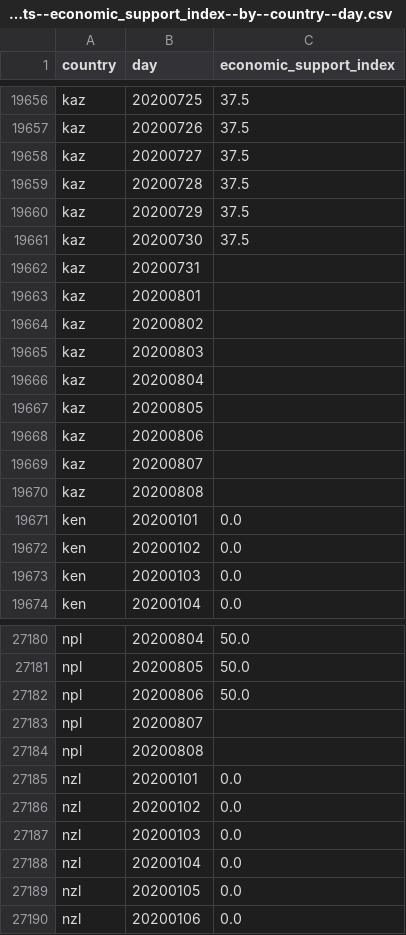
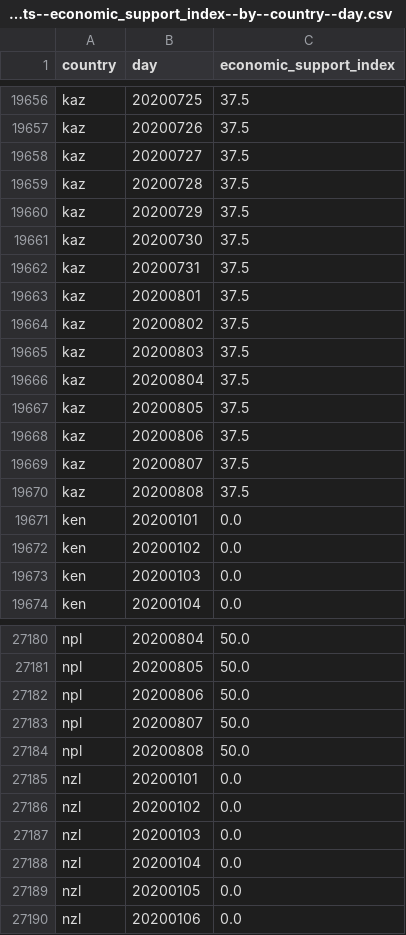
Before and after one commit to open-numbers/ddf--oxford--covid_government_response, a CSV file: ddf--datapoints--economic_support_index--by--country--day.csv, drawn as a sheet; only a part is shown, gaps mark what is left out.

```diff
--- a/ddf--datapoints--economic_support_index--by--country--day.csv
+++ b/ddf--datapoints--economic_support_index--by--country--day.csv
@@ -19661,11 +19661,11 @@ kaz,20200729,37.5
 kaz,20200730,37.5
-kaz,20200731,
-kaz,20200801,
-kaz,20200802,
-kaz,20200803,
-kaz,20200804,
-kaz,20200805,
-kaz,20200806,
-kaz,20200807,
-kaz,20200808,
+kaz,20200731,37.5
+kaz,20200801,37.5
+kaz,20200802,37.5
+kaz,20200803,37.5
+kaz,20200804,37.5
+kaz,20200805,37.5
+kaz,20200806,37.5
+kaz,20200807,37.5
+kaz,20200808,37.5
 ken,20200101,0.0
@@ -27182,4 +27182,4 @@ npl,20200805,50.0
 npl,20200806,50.0
-npl,20200807,
-npl,20200808,
+npl,20200807,50.0
+npl,20200808,50.0
 nzl,20200101,0.0
```
Also changed, not shown: ddf--datapoints--c1_flag--by--country--day.csv, ddf--datapoints--containment_health_index--by--country--day.csv, 34 other files.
